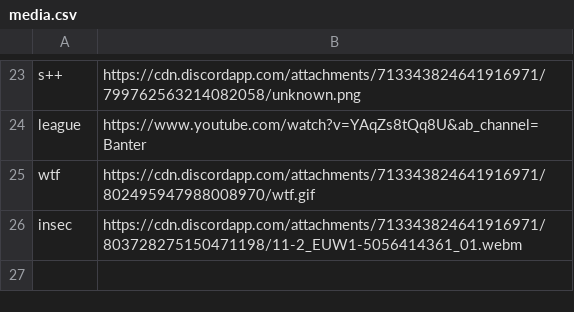
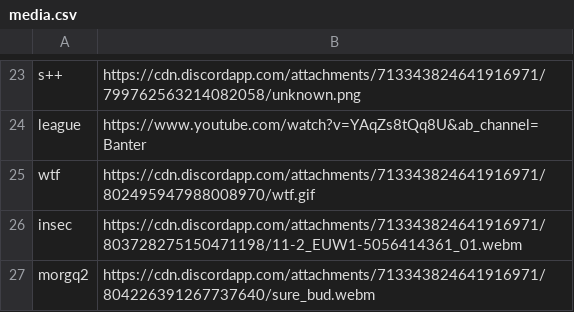
Before and after one commit to Sizzlefrost/inter-bot, a CSV file: backups/media.csv, drawn as a sheet; only a part is shown, gaps mark what is left out; the diff names each change by its address in the sheet, - before the commit and + after, or states it on an @@ line.

```diff
--- a/backups/media.csv
+++ b/backups/media.csv
+row 27: morgq2 | https://cdn.discordapp.com/attachments/713343824641916971/804226391267737640/sure_bud.webm
```
Also changed, not shown: 3 other files.
